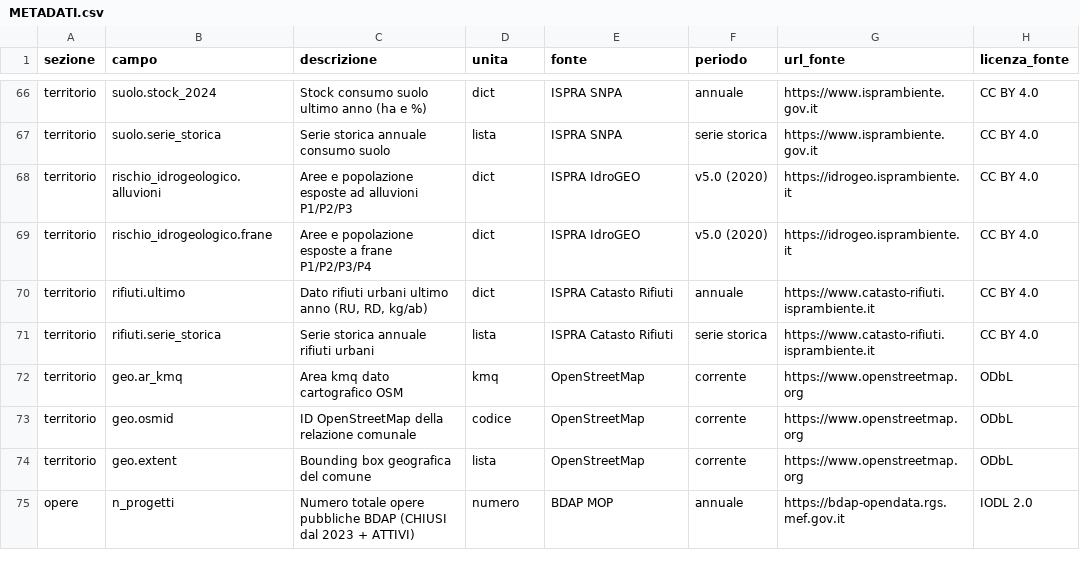
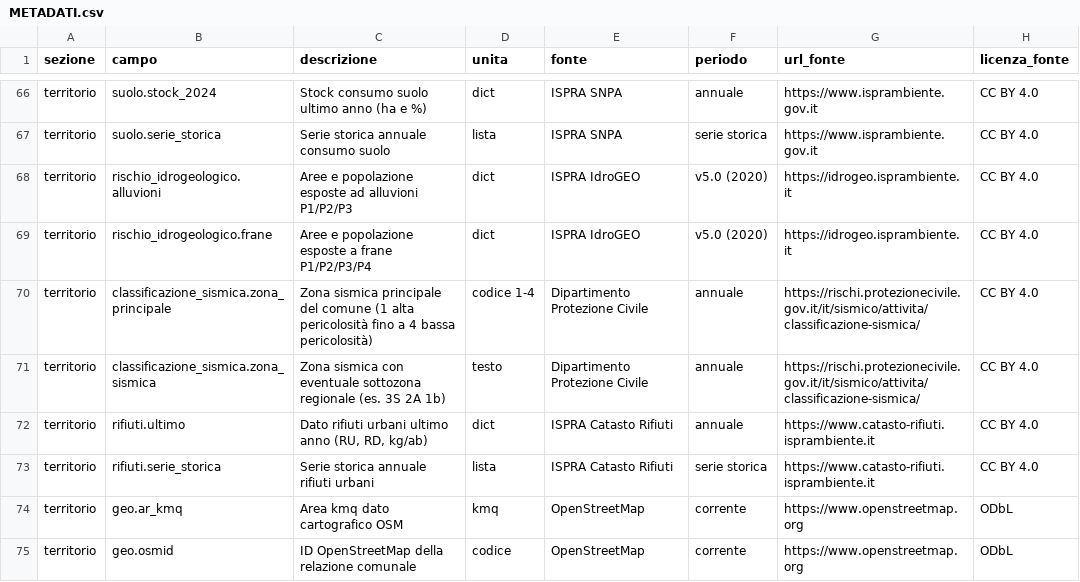
Before and after one commit to AgID/cruscotto-italia, a CSV file: frontend/METADATI.csv, drawn as a sheet; only a part is shown, gaps mark what is left out; the shorter side is filled out with more unchanged rows.

Commit message:
feat(sismica): classificazione sismica DPC in territorio (26 dataset / 17 istituzioni)
- ETL classificazione_sismica.py: DPC CC-BY 4.0, 7896 comuni, zone 1-4 (OPCM 3519/06)
- dashboard.py: merge in territorio.classificazione_sismica (sotto-blocco; tab invariate)
- frontend: sezione Territorio (comune.html), card index, tabella+frequenze about, LICENSE/METADATI
- worker: contatori 26/17, fonte protezione_civile, descrizioni tool, link skill v2.4.3
- skill cruscotto-italia-workflow v2.4.3

```diff
--- a/frontend/METADATI.csv
+++ b/frontend/METADATI.csv
@@ -69,2 +69,4 @@ territorio,rischio_idrogeologico.alluvioni,Aree e popolazione esposte ad alluvio
 territorio,rischio_idrogeologico.frane,Aree e popolazione esposte a frane P1/P2/P3/P4,dict,ISPRA IdroGEO,v5.0 (2020),https://idrogeo.isprambiente.it,CC BY 4.0
+territorio,classificazione_sismica.zona_principale,Zona sismica principale del comune (1 alta pericolosità fino a 4 bassa pericolosità),codice 1-4,Dipartimento Protezione Civile,annuale,https://rischi.protezionecivile.gov.it/it/sismico/attivita/classificazione-sismica/,CC BY 4.0
+territorio,classificazione_sismica.zona_sismica,Zona sismica con eventuale sottozona regionale (es. 3S 2A 1b),testo,Dipartimento Protezione Civile,annuale,https://rischi.protezionecivile.gov.it/it/sismico/attivita/classificazione-sismica/,CC BY 4.0
 territorio,rifiuti.ultimo,"Dato rifiuti urbani ultimo anno (RU, RD, kg/ab)",dict,ISPRA Catasto Rifiuti,annuale,https://www.catasto-rifiuti.isprambiente.it,CC BY 4.0
```
Also changed, not shown: 10 other files.
